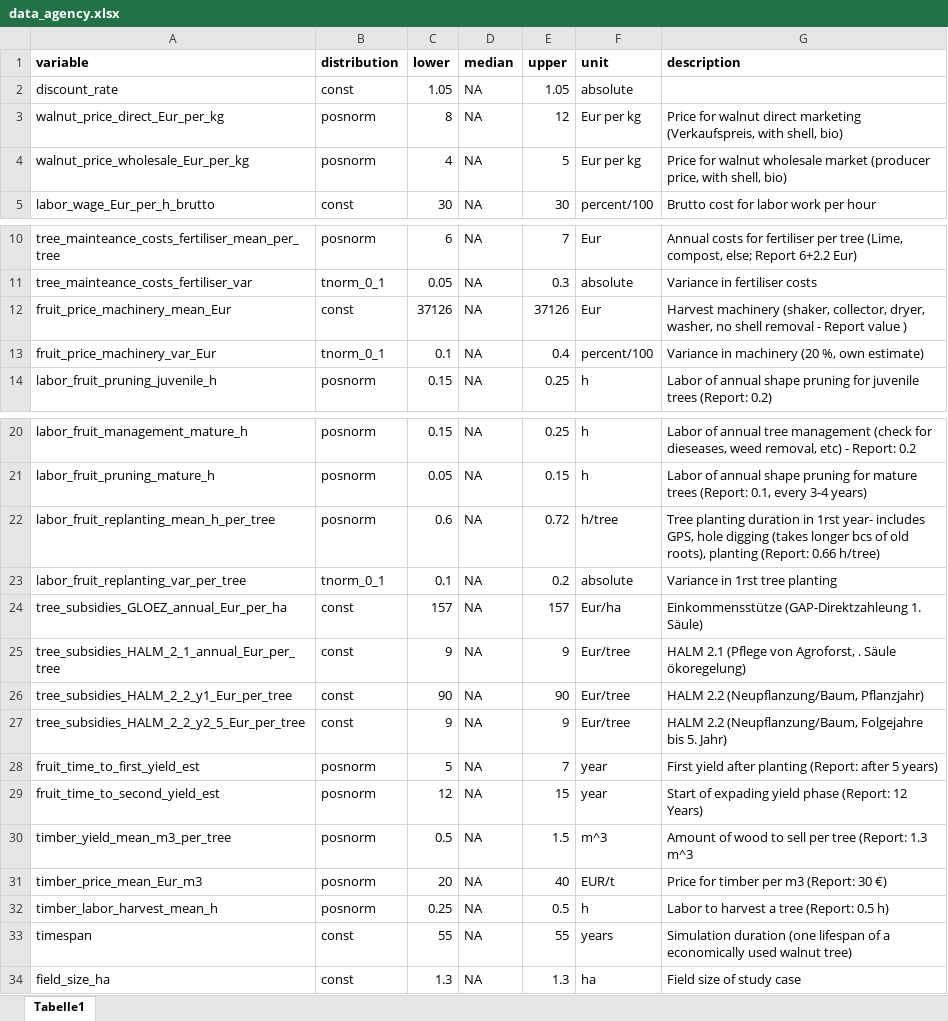
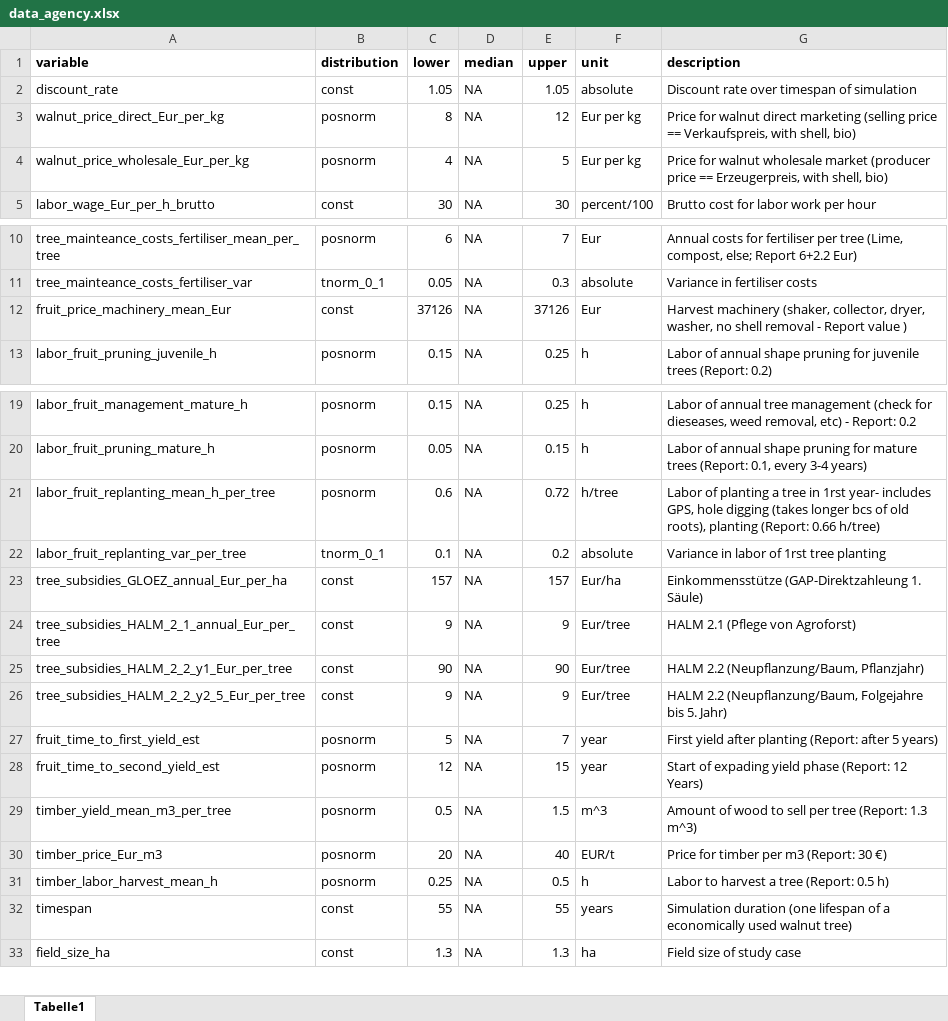
Before and after one commit to modhd/DA_agroforestry_orchard, an Excel workbook: Data/data_agency.xlsx, sheet Tabelle1, drawn as a sheet; only a part is shown, gaps mark what is left out; values as stored, in another font and other column widths than the file's, no borders; removed rows and columns are numbered as before the commit, all else as after; the diff names each change by its address in the sheet, - before the commit and + after, or states it on an @@ line.

```diff
--- a/Data/data_agency.xlsx (sheet Tabelle1)
+++ b/Data/data_agency.xlsx (sheet Tabelle1)
-G2 (description): (empty)
+G2 (description): Discount rate over timespan of simulation
-G3 (description): …direct marketing (Verkaufspreis, with shell,…
+G3 (description): …direct marketing (selling price == Verkaufspreis, with shell,…
-G4 (description): …market (producer price, with shell,…
+G4 (description): …market (producer price == Erzeugerpreis, with shell,…
-row 13: fruit_price_machinery_var_Eur | tnorm_0_1 | 0.1 | NA | 0.4 | percent/100 | Variance in machinery (20 %, own estimate)
-G21 (description): Tree planting duration in 1rst…
+G21 (description): Labor of planting a tree in 1rst…
-G22 (description): Variance in 1rst tree planting
+G22 (description): Variance in labor of 1rst tree planting
-G24 (description): HALM 2.1 (Pflege von Agroforst, . Säule ökoregelung)
+G24 (description): HALM 2.1 (Pflege von Agroforst)
-G29 (description): …(Report: 1.3 m^3
+G29 (description): …(Report: 1.3 m^3)
-A30 (variable): timber_price_mean_Eur_m3
+A30 (variable): timber_price_Eur_m3
```
Also changed, not shown: Data/data_estimates.xlsx, Data/uncertain_variables.xlsx, 1 other file.
